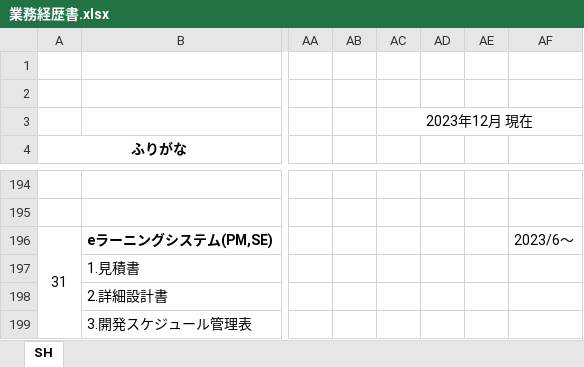
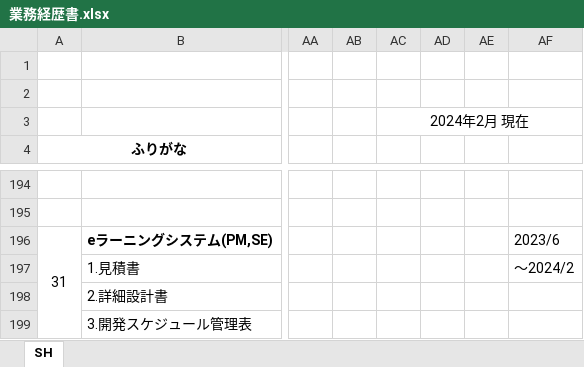
Before and after one commit to saitouq/Portfolio, an Excel workbook: 業務経歴書.xlsx, sheet SH, drawn as a sheet; only a part is shown, gaps mark what is left out; values as stored, in another font and other column widths than the file's, no borders; the diff names each change by its address in the sheet, - before the commit and + after, or states it on an @@ line.

Commit message:
Add files via upload

```diff
--- a/業務経歴書.xlsx (sheet SH)
+++ b/業務経歴書.xlsx (sheet SH)
-AC3: 2023年12月 現在
+AC3: 2024年2月 現在
-AF196: 2023/6～
+AF196: 2023/6
-AF197: (empty)
+AF197: ～2024/2
```
